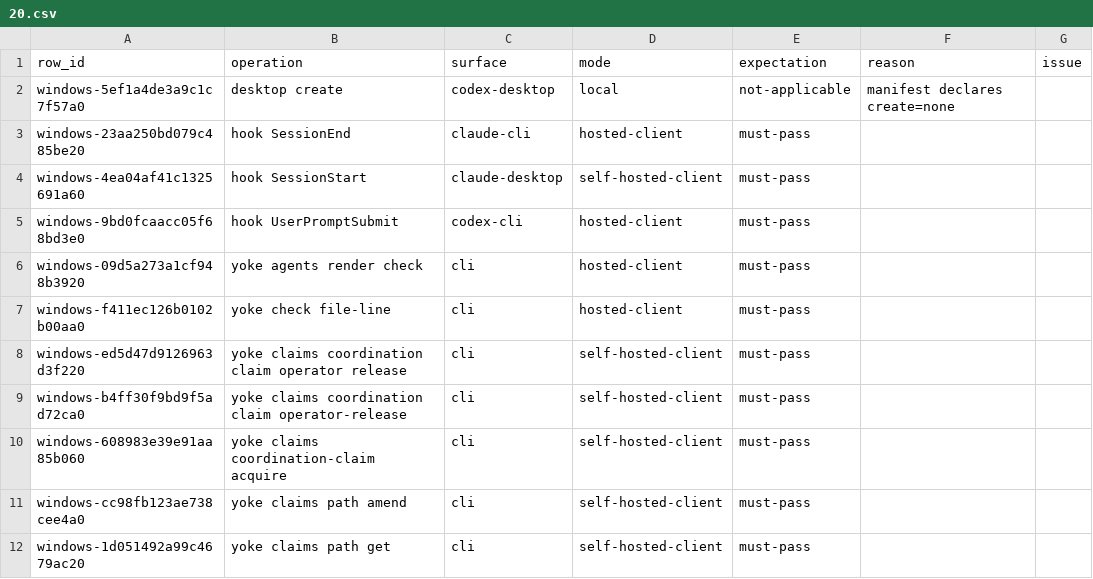
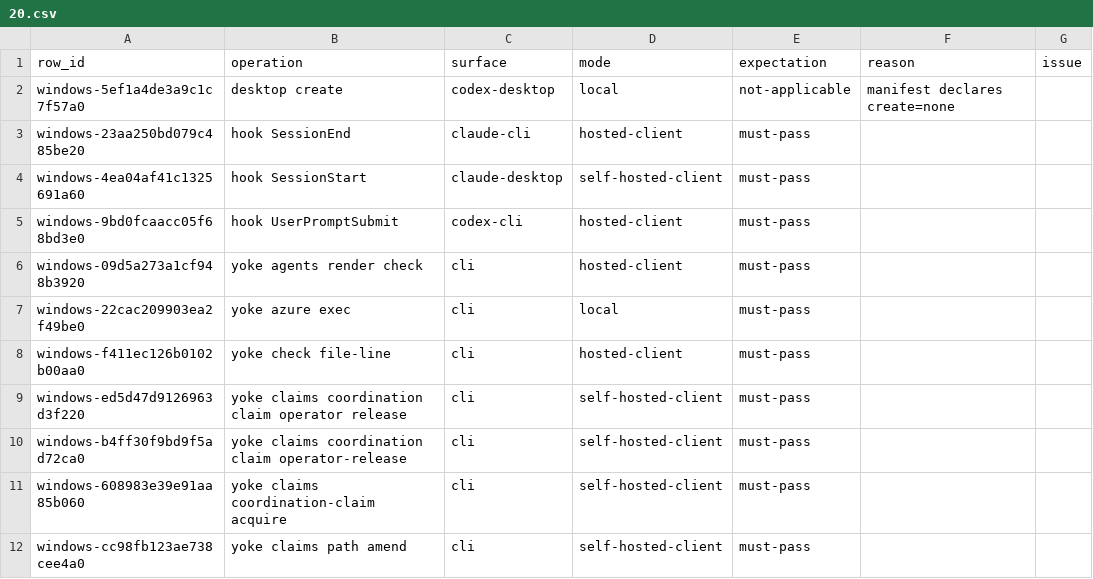
Before and after one commit to upyoke/yoke, a CSV file: docs/verification/windows-ledger/20.csv, drawn as a sheet; only a part is shown; the shorter side is filled out with more unchanged rows; the diff names each change by its address in the sheet, - before the commit and + after, or states it on an @@ line.

Commit message:
Keep desktop credentials private on Windows and register Azure ledger rows

```diff
--- a/docs/verification/windows-ledger/20.csv
+++ b/docs/verification/windows-ledger/20.csv
+row 7: windows-22cac209903ea2f49be0 | yoke azure exec | cli | local | must-pass
```
Also changed, not shown: 9 other files.
